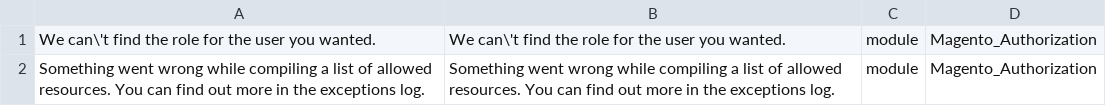
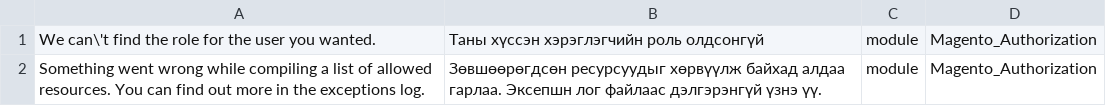
Before and after one commit to unitious/magento-2-mongolian-language-pack, a CSV file: mn_cyrl_mn.module.magento_authorization.csv, drawn as a sheet.

```diff
--- a/mn_cyrl_mn.module.magento_authorization.csv
+++ b/mn_cyrl_mn.module.magento_authorization.csv
@@ -1,2 +1,2 @@
-"We can\'t find the role for the user you wanted.","We can\'t find the role for the user you wanted.",module,Magento_Authorization
-"Something went wrong while compiling a list of allowed resources. You can find out more in the exceptions log.","Something went wrong while compiling a list of allowed resources. You can find out more in the exceptions log.",module,Magento_Authorization
+"We can\'t find the role for the user you wanted.","Таны хүссэн хэрэглэгчийн роль олдсонгүй",module,Magento_Authorization
+"Something went wrong while compiling a list of allowed resources. You can find out more in the exceptions log.","Зөвшөөрөгдсөн ресурсуудыг хөрвүүлж байхад алдаа гарлаа. Эксепшн лог файлаас дэлгэрэнгүй үзнэ үү.",module,Magento_Authorization
```
Also changed, not shown: mn_cyrl_mn.module.magento_admin_notification.csv, mn_cyrl_mn.module.magento_advanced_pricing_import_export.csv, 2 other files.
